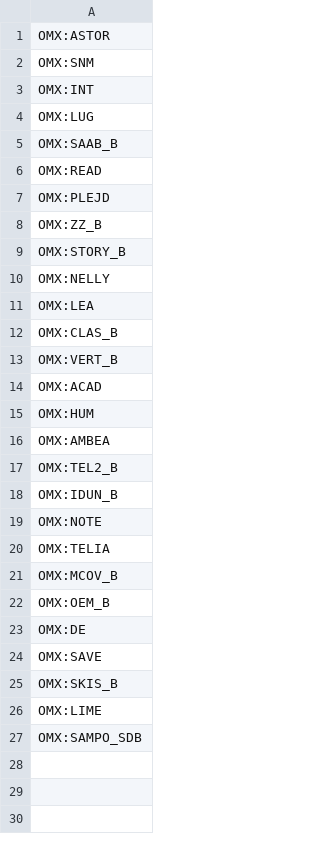
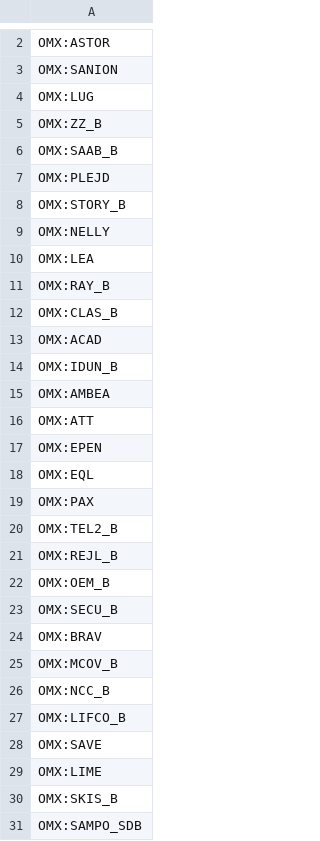
Before and after one commit to etnt/stocks, a CSV file: watch_lists/1-minervini.csv, drawn as a sheet; only a part is shown, gaps mark what is left out; removed rows and columns are numbered as before the commit, all else as after; the diff names each change by its address in the sheet, - before the commit and + after, or states it on an @@ line.

Commit message:
Minirvini watch list for: 28 Apr - 2 May 2025

```diff
--- a/watch_lists/1-minervini.csv
+++ b/watch_lists/1-minervini.csv
-A3: OMX:SNM
+A3: OMX:SANION
@@ row 3 moved to row 1: OMX:INT @@
@@ row 8 moved to row 5: OMX:ZZ_B @@
-row 6: OMX:READ
+row 11: OMX:RAY_B
-row 13: OMX:VERT_B
-A14: OMX:HUM
+A14: OMX:IDUN_B
+row 16: OMX:ATT
+row 17: OMX:EPEN
+row 18: OMX:EQL
+row 19: OMX:PAX
-A21: OMX:IDUN_B
+A21: OMX:REJL_B
-A22: OMX:NOTE
+A22: OMX:OEM_B
-A23: OMX:TELIA
+A23: OMX:SECU_B
+row 24: OMX:BRAV
-A26: OMX:OEM_B
+A26: OMX:NCC_B
-A27: OMX:DE
+A27: OMX:LIFCO_B
@@ row 26 moved to row 29: OMX:LIME @@
```
